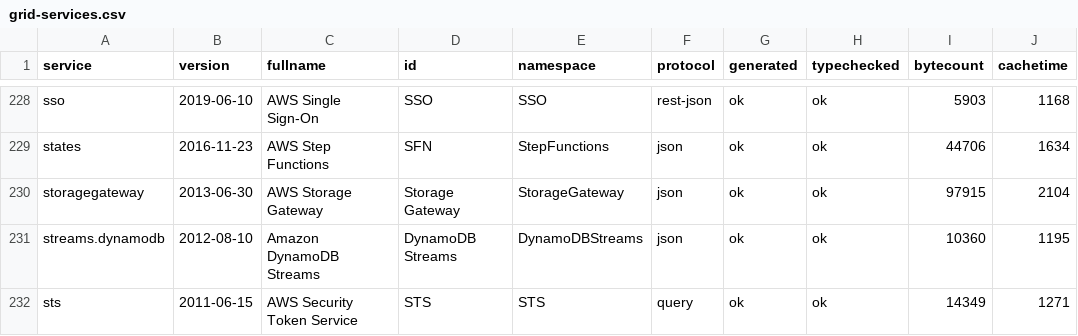
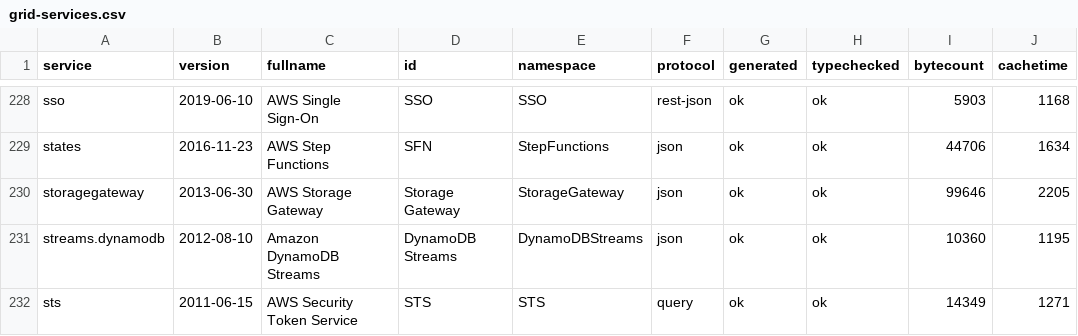
Before and after one commit to cloudydeno/deno-aws_api, a CSV file: grid-services.csv, drawn as a sheet; only a part is shown, gaps mark what is left out; the diff covers the shown part only.

```diff
--- a/grid-services.csv
+++ b/grid-services.csv
@@ -229,3 +229,3 @@ sso,2019-06-10,AWS Single Sign-On,SSO,SSO,rest-json,ok,ok,5903,1168
 states,2016-11-23,AWS Step Functions,SFN,StepFunctions,json,ok,ok,44706,1634
-storagegateway,2013-06-30,AWS Storage Gateway,Storage Gateway,StorageGateway,json,ok,ok,97915,2104
+storagegateway,2013-06-30,AWS Storage Gateway,Storage Gateway,StorageGateway,json,ok,ok,99646,2205
 streams.dynamodb,2012-08-10,Amazon DynamoDB Streams,DynamoDB Streams,DynamoDBStreams,json,ok,ok,10360,1195
```
Also changed, not shown: 20 edited cells elsewhere in this file, 13 other files.
